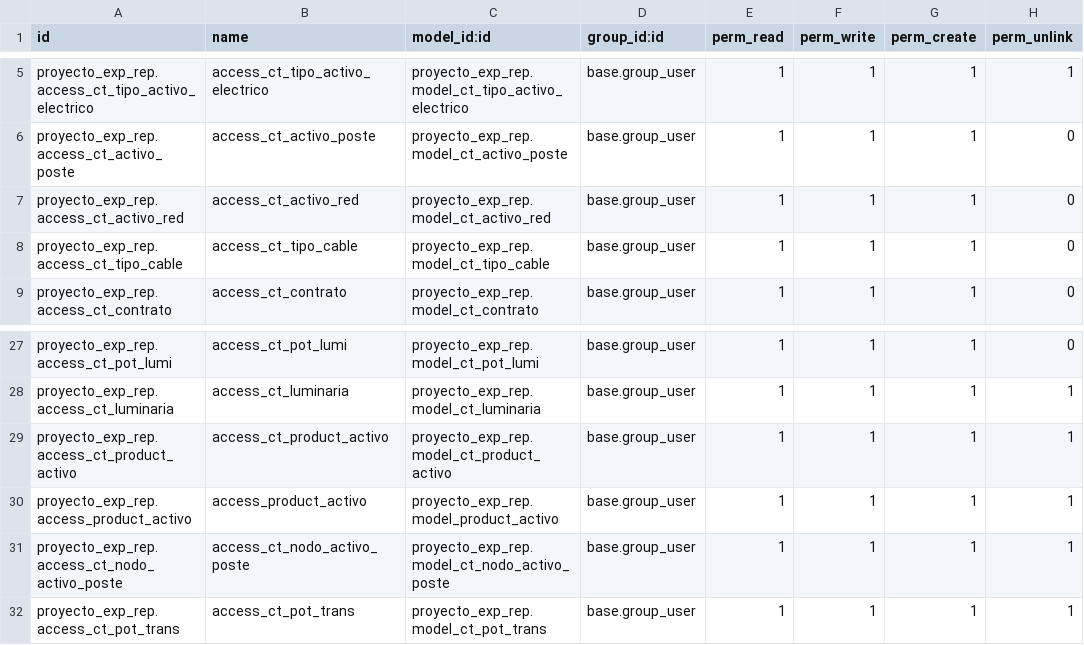
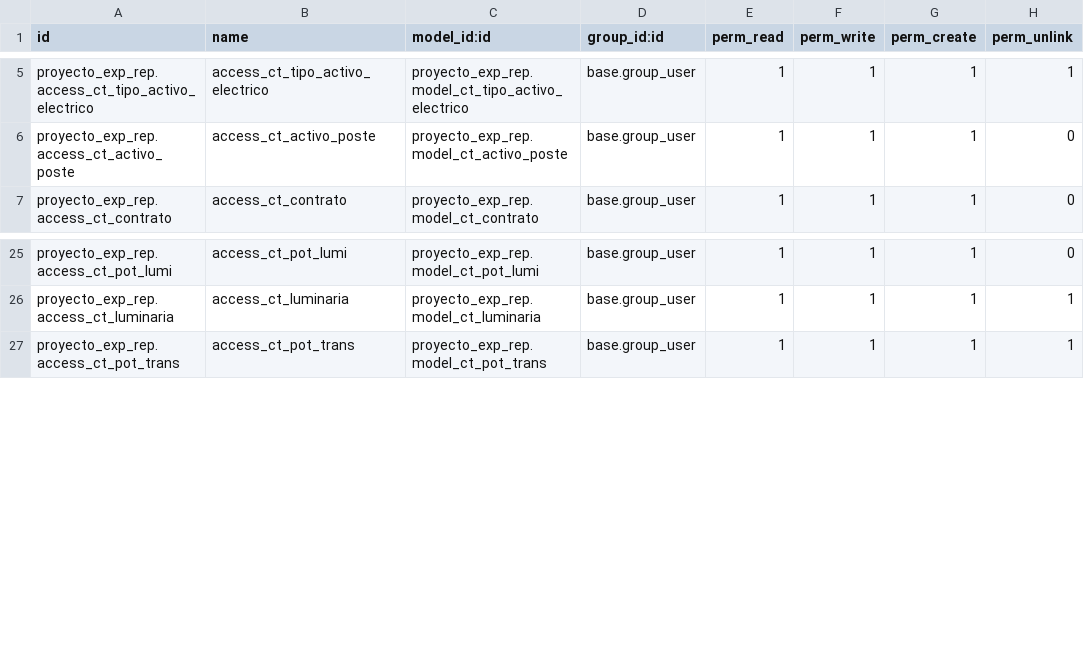
Before and after one commit to CarlosToroCastro/merp, a CSV file: proyecto_exp_rep/security/ir.model.access.csv, drawn as a sheet; only a part is shown, gaps mark what is left out.

```diff
--- a/proyecto_exp_rep/security/ir.model.access.csv
+++ b/proyecto_exp_rep/security/ir.model.access.csv
@@ -6,4 +6,2 @@ proyecto_exp_rep.access_ct_tipo_activo_electrico,access_ct_tipo_activo_electrico
 proyecto_exp_rep.access_ct_activo_poste,access_ct_activo_poste,proyecto_exp_rep.model_ct_activo_poste,base.group_user,1,1,1,0
-proyecto_exp_rep.access_ct_activo_red,access_ct_activo_red,proyecto_exp_rep.model_ct_activo_red,base.group_user,1,1,1,0
-proyecto_exp_rep.access_ct_tipo_cable,access_ct_tipo_cable,proyecto_exp_rep.model_ct_tipo_cable,base.group_user,1,1,1,0
 proyecto_exp_rep.access_ct_contrato,access_ct_contrato,proyecto_exp_rep.model_ct_contrato,base.group_user,1,1,1,0
@@ -28,5 +26,2 @@ proyecto_exp_rep.access_ct_pot_lumi,access_ct_pot_lumi,proyecto_exp_rep.model_ct
 proyecto_exp_rep.access_ct_luminaria,access_ct_luminaria,proyecto_exp_rep.model_ct_luminaria,base.group_user,1,1,1,1
-proyecto_exp_rep.access_ct_product_activo,access_ct_product_activo,proyecto_exp_rep.model_ct_product_activo,base.group_user,1,1,1,1
-proyecto_exp_rep.access_product_activo,access_product_activo,proyecto_exp_rep.model_product_activo,base.group_user,1,1,1,1
-proyecto_exp_rep.access_ct_nodo_activo_poste,access_ct_nodo_activo_poste,proyecto_exp_rep.model_ct_nodo_activo_poste,base.group_user,1,1,1,1
 proyecto_exp_rep.access_ct_pot_trans,access_ct_pot_trans,proyecto_exp_rep.model_ct_pot_trans,base.group_user,1,1,1,1
```
Also changed, not shown: 2 other files.
